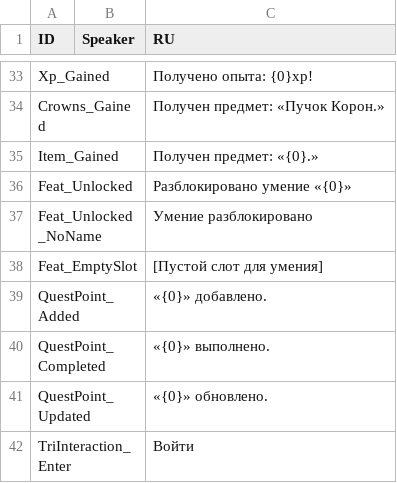
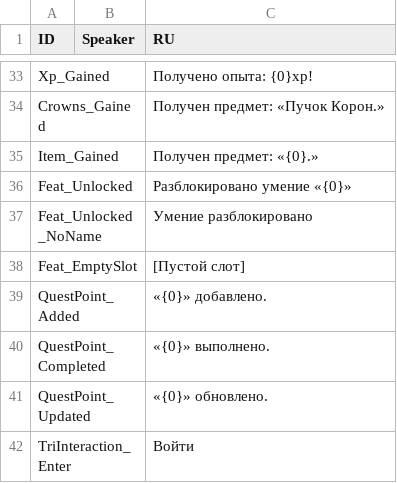
Before and after one commit to aa-blinov/esoteric-ebb-ru, a CSV file: translation/Russian/MiscTexts.csv, drawn as a sheet; only a part is shown, gaps mark what is left out.

```diff
--- a/translation/Russian/MiscTexts.csv
+++ b/translation/Russian/MiscTexts.csv
@@ -37,3 +37,3 @@ Feat_Unlocked,,Разблокировано умение «{0}»
 Feat_Unlocked_NoName,,Умение разблокировано
-Feat_EmptySlot,,[Пустой слот для умения]
+Feat_EmptySlot,,[Пустой слот]
 QuestPoint_Added,,«{0}» добавлено.
```
Also changed, not shown: translation/Russian/SheetInfo.csv, 3 other files.
